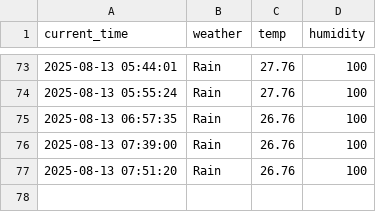
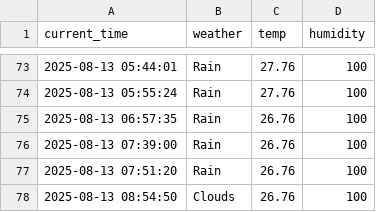
Before and after one commit to DongGwan0505/weather, a CSV file: seoul_weather.csv, drawn as a sheet; only a part is shown, gaps mark what is left out; the diff names each change by its address in the sheet, - before the commit and + after, or states it on an @@ line.

```diff
--- a/seoul_weather.csv
+++ b/seoul_weather.csv
+row 78: 2025-08-13 08:54:50 | Clouds | 26.76 | 100
```
